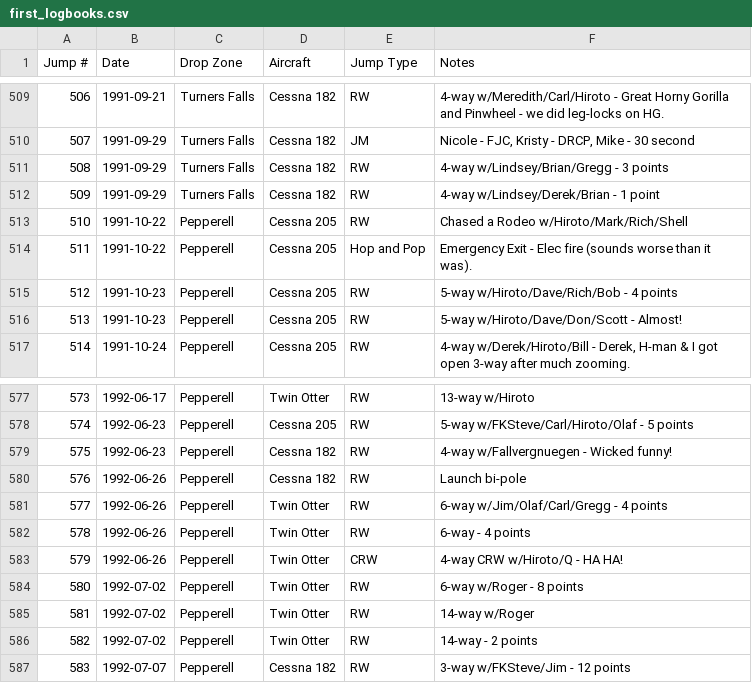
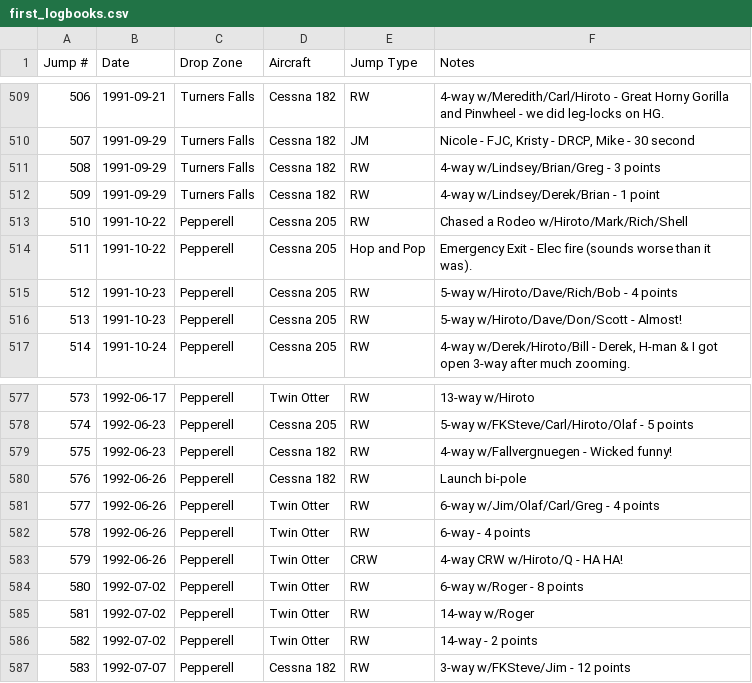
Before and after one commit to wildlava/skydive-logbook, a CSV file: first_logbooks.csv, drawn as a sheet; only a part is shown, gaps mark what is left out.

Commit message:
Change "Gregg" to "Greg"

```diff
--- a/first_logbooks.csv
+++ b/first_logbooks.csv
@@ -510,3 +510,3 @@ Jump #,Date,Drop Zone,Aircraft,Jump Type,Notes
 507,1991-09-29,Turners Falls,Cessna 182,JM,"Nicole - FJC, Kristy - DRCP, Mike - 30 second"
-508,1991-09-29,Turners Falls,Cessna 182,RW,4-way w/Lindsey/Brian/Gregg - 3 points
+508,1991-09-29,Turners Falls,Cessna 182,RW,4-way w/Lindsey/Brian/Greg - 3 points
 509,1991-09-29,Turners Falls,Cessna 182,RW,4-way w/Lindsey/Derek/Brian - 1 point
@@ -580,3 +580,3 @@ Jump #,Date,Drop Zone,Aircraft,Jump Type,Notes
 576,1992-06-26,Pepperell,Cessna 182,RW,Launch bi-pole
-577,1992-06-26,Pepperell,Twin Otter,RW,6-way w/Jim/Olaf/Carl/Gregg - 4 points
+577,1992-06-26,Pepperell,Twin Otter,RW,6-way w/Jim/Olaf/Carl/Greg - 4 points
 578,1992-06-26,Pepperell,Twin Otter,RW,6-way - 4 points
```
